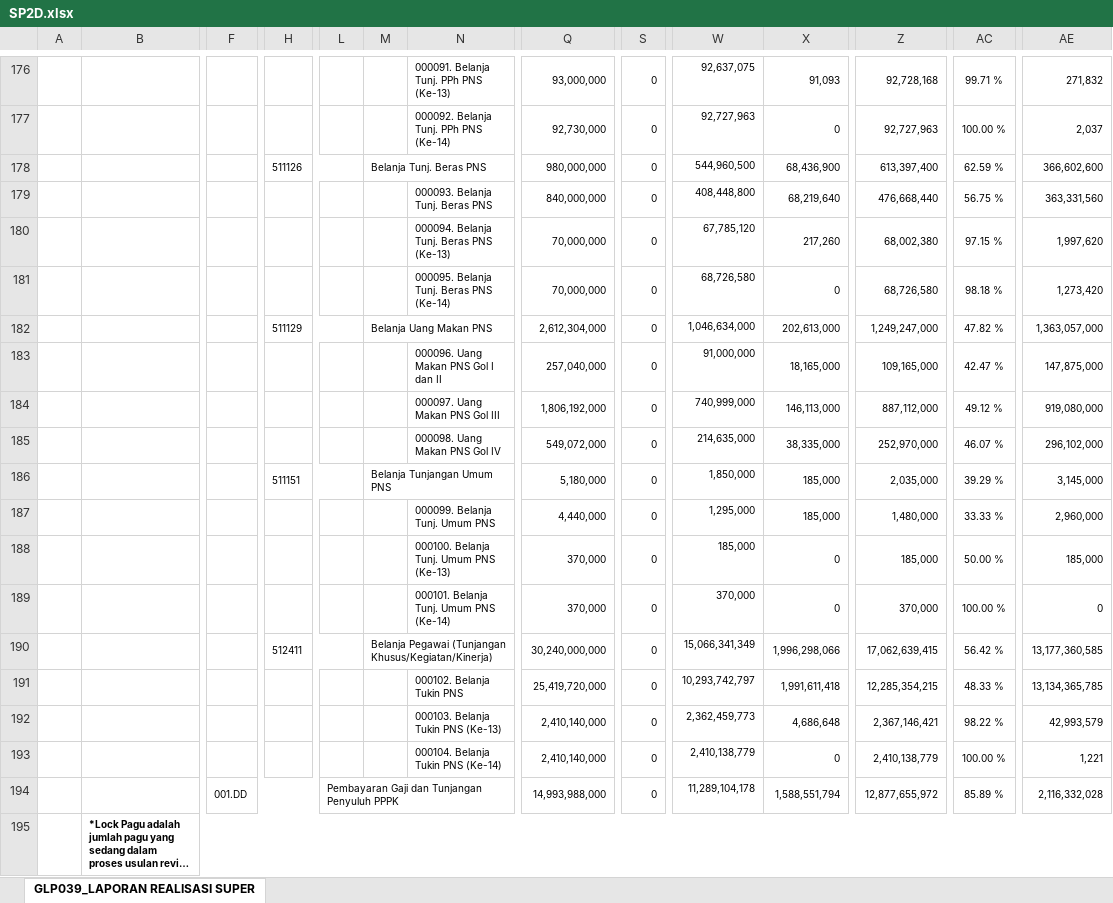
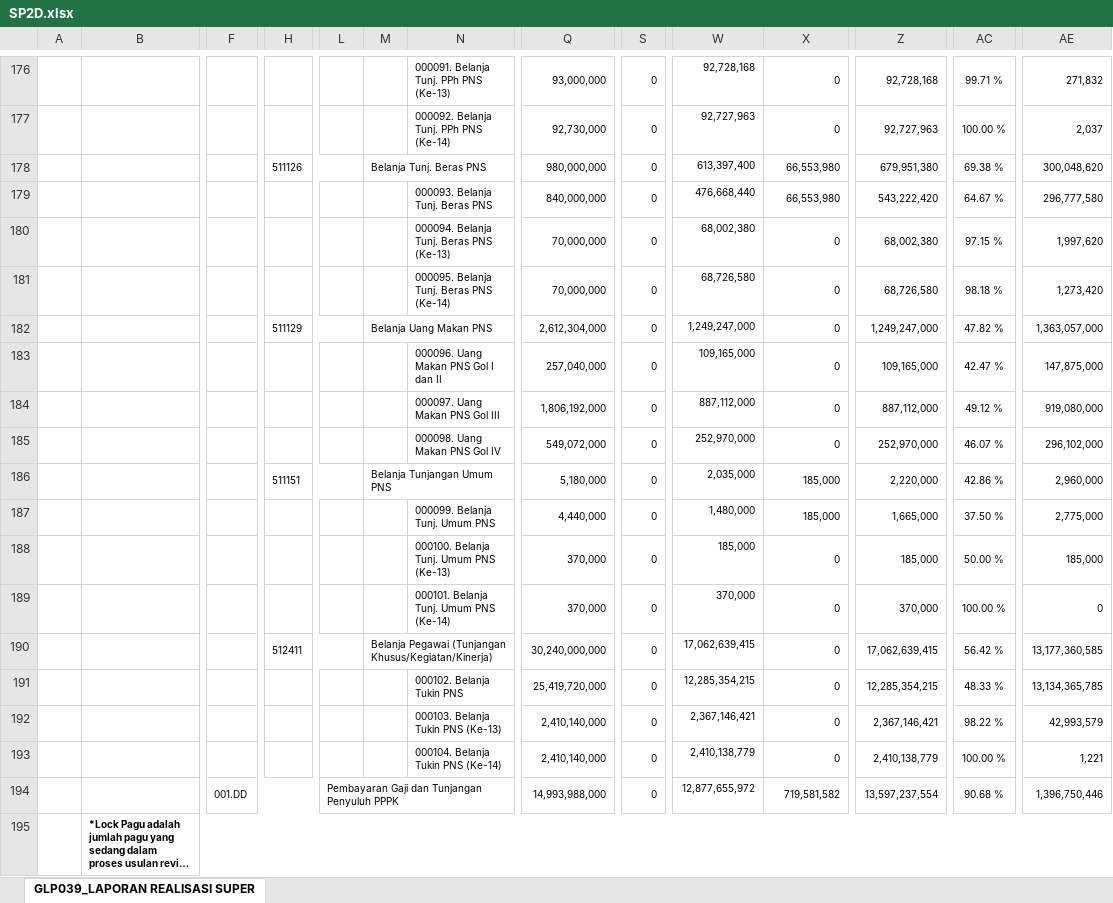
Before and after one commit to eemenk/TA.2025, an Excel workbook: Database/SP2D.xlsx, sheet GLP039_LAPORAN REALISASI SUPER, drawn as a sheet; only a part is shown, gaps mark what is left out; long unchanged cells end in …; values as stored, in another font and other column widths than the file's, no borders; charts and pictures not drawn; removed rows and columns are numbered as before the commit, all else as after; rows hold the shown columns only; the diff covers the shown part only; the diff names each change by its address in the sheet, - before the commit and + after, or states it on an @@ line.

```diff
--- a/Database/SP2D.xlsx (sheet GLP039_LAPORAN REALISASI SUPER)
+++ b/Database/SP2D.xlsx (sheet GLP039_LAPORAN REALISASI SUPER)
-W176: 92,637,075
+W176: 92,728,168
-X176: 91,093
+X176: 0
-row 178:  |  |  | 511126 |  | Belanja Tunj. Beras PNS |  | 980,000,000 | 0 | 544,960,500 | 68,436,900 | 613,397,400 | 62.59 % | 366,602,600
-row 179:  |  |  |  |  |  | 000093. Belanja Tunj. Beras PNS | 840,000,000 | 0 | 408,448,800 | 68,219,640 | 476,668,440 | 56.75 % | 363,331,560
+row 178:  |  |  | 511126 |  | Belanja Tunj. Beras PNS |  | 980,000,000 | 0 | 613,397,400 | 66,553,980 | 679,951,380 | 69.38 % | 300,048,620
+row 179:  |  |  |  |  |  | 000093. Belanja Tunj. Beras PNS | 840,000,000 | 0 | 476,668,440 | 66,553,980 | 543,222,420 | 64.67 % | 296,777,580
-W180: 67,785,120
+W180: 68,002,380
-X180: 217,260
+X180: 0
-W182: 1,046,634,000
+W182: 1,249,247,000
-X182: 202,613,000
+X182: 0
-W183: 91,000,000
+W183: 109,165,000
-X183: 18,165,000
+X183: 0
-W184: 740,999,000
+W184: 887,112,000
-X184: 146,113,000
+X184: 0
-W185: 214,635,000
+W185: 252,970,000
-X185: 38,335,000
+X185: 0
-W186: 1,850,000
+W186: 2,035,000
-Z186: 2,035,000
+Z186: 2,220,000
-AC186: 39.29 %
+AC186: 42.86 %
-AE186: 3,145,000
+AE186: 2,960,000
-W187: 1,295,000
+W187: 1,480,000
-Z187: 1,480,000
+Z187: 1,665,000
-AC187: 33.33 %
+AC187: 37.50 %
-AE187: 2,960,000
+AE187: 2,775,000
-W190: 15,066,341,349
+W190: 17,062,639,415
-X190: 1,996,298,066
+X190: 0
-W191: 10,293,742,797
+W191: 12,285,354,215
-X191: 1,991,611,418
+X191: 0
-W192: 2,362,459,773
+W192: 2,367,146,421
-X192: 4,686,648
+X192: 0
-row 194:  |  | 001.DD |  | Pembayaran Gaji dan Tunjangan Penyuluh PPPK |  |  | 14,993,988,000 | 0 | 11,289,104,178 | 1,588,551,794 | 12,877,655,972 | 85.89 % | 2,116,332,028
+row 194:  |  | 001.DD |  | Pembayaran Gaji dan Tunjangan Penyuluh PPPK |  |  | 14,993,988,000 | 0 | 12,877,655,972 | 719,581,582 | 13,597,237,554 | 90.68 % | 1,396,750,446
```
Also changed, not shown: 64 added rows, 64 removed rows and 164 edited cells elsewhere in this sheet.
